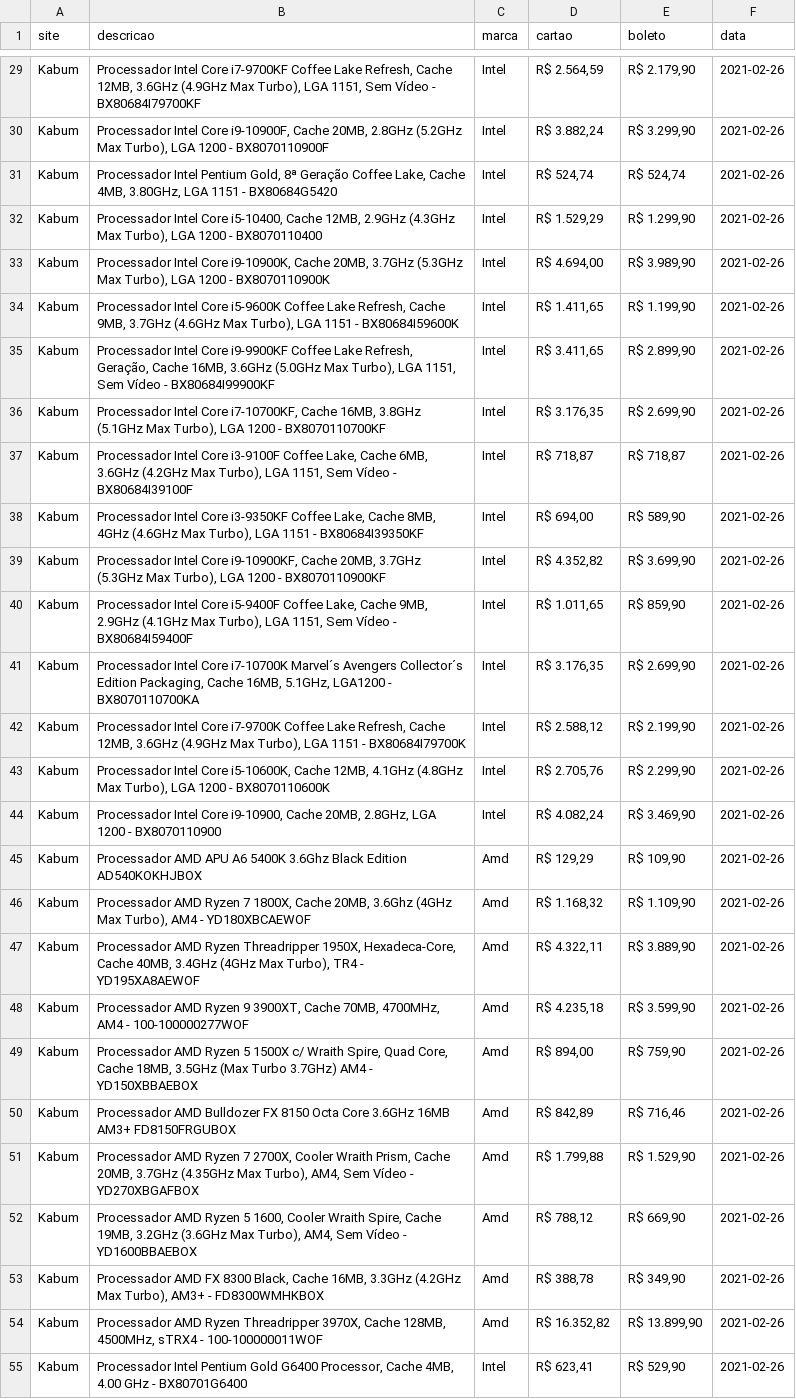
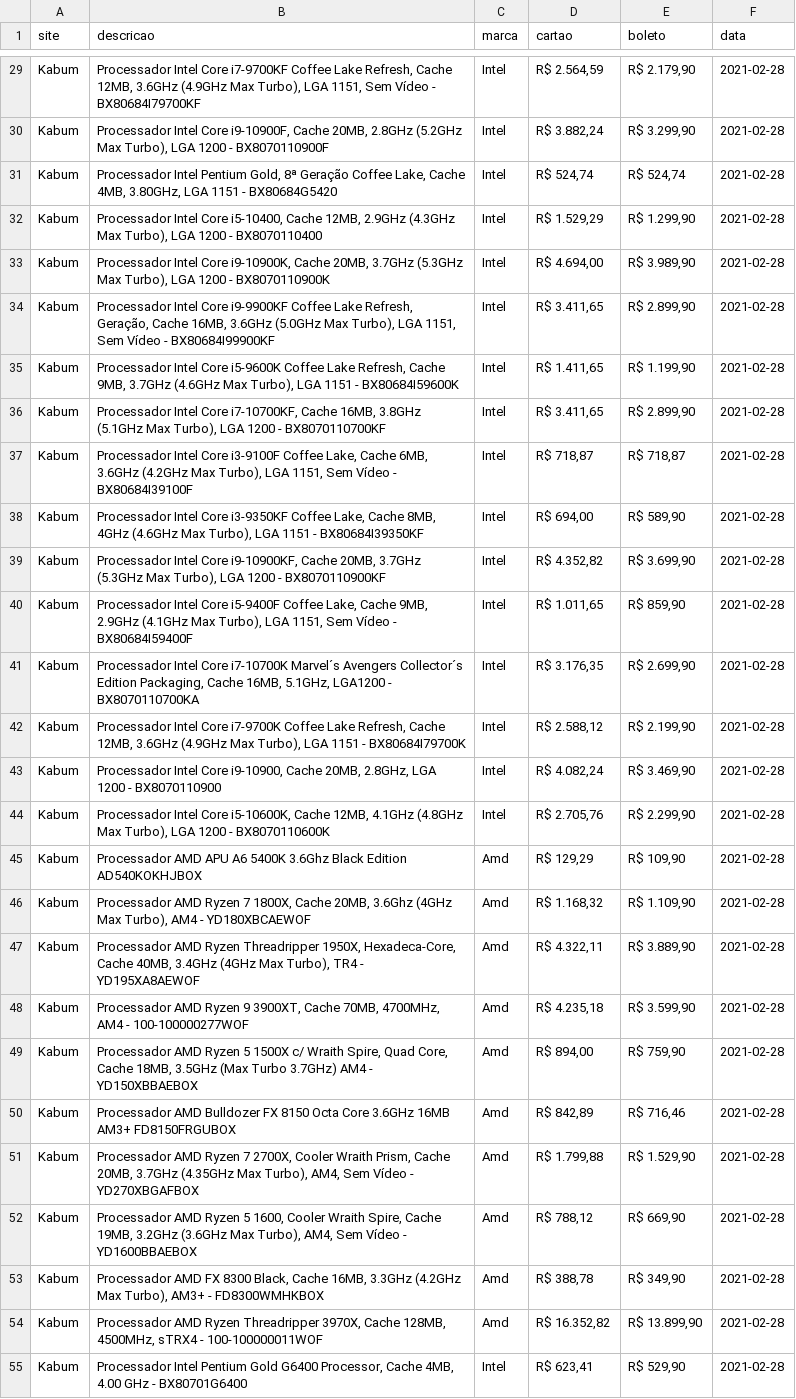
Before and after one commit to erasmo-aln/black-fraude, a CSV file: data/processador.csv, drawn as a sheet; only a part is shown, gaps mark what is left out; removed rows and columns are numbered as before the commit, all else as after; the diff covers the shown part only; the diff names each change by its address in the sheet, - before the commit and + after, or states it on an @@ line.

```diff
--- a/data/processador.csv
+++ b/data/processador.csv
-F29:F33 (data): 2021-02-26
+F29:F33 (data): 2021-02-28
-row 34: Kabum | Processador Intel Core i5-9600K Coffee Lake Refresh, Cache 9MB, 3.7GHz (4.6GHz Max Turbo), LGA 1151 - BX80684I59600K | Intel | R$ 1.411,65 | R$ 1.199,90 | 2021-02-26
-F34 (data): 2021-02-26
+F34 (data): 2021-02-28
+row 35: Kabum | Processador Intel Core i5-9600K Coffee Lake Refresh, Cache 9MB, 3.7GHz (4.6GHz Max Turbo), LGA 1151 - BX80684I59600K | Intel | R$ 1.411,65 | R$ 1.199,90 | 2021-02-28
-D36 (cartao): R$ 3.176,35
+D36 (cartao): R$ 3.411,65
-E36 (boleto): R$ 2.699,90
+E36 (boleto): R$ 2.899,90
-F36:F42 (data): 2021-02-26
+F36:F42 (data): 2021-02-28
-row 43: Kabum | Processador Intel Core i5-10600K, Cache 12MB, 4.1GHz (4.8GHz Max Turbo), LGA 1200 - BX8070110600K | Intel | R$ 2.705,76 | R$ 2.299,90 | 2021-02-26
-F43 (data): 2021-02-26
+F43 (data): 2021-02-28
+row 44: Kabum | Processador Intel Core i5-10600K, Cache 12MB, 4.1GHz (4.8GHz Max Turbo), LGA 1200 - BX8070110600K | Intel | R$ 2.705,76 | R$ 2.299,90 | 2021-02-28
-F45:F55 (data): 2021-02-26
+F45:F55 (data): 2021-02-28
```
Also changed, not shown: 1 added row, 1 removed row and 60 edited cells elsewhere in this file, data/fonte.csv, data/gpu.csv, 4 other files.
